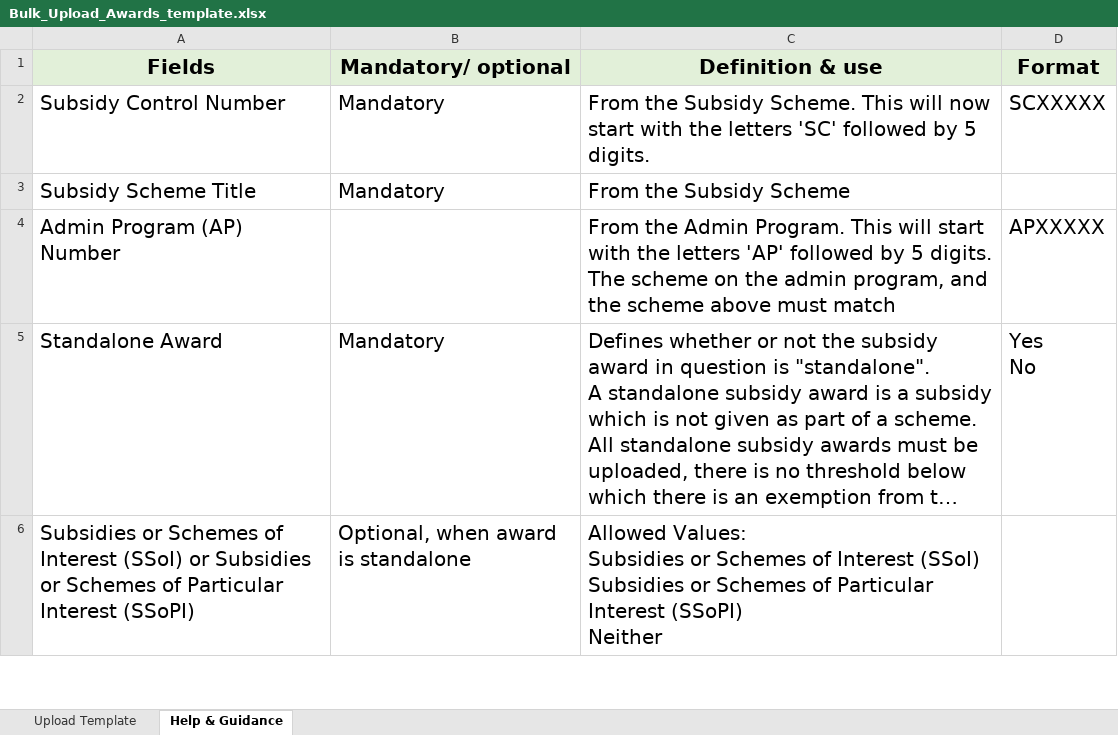
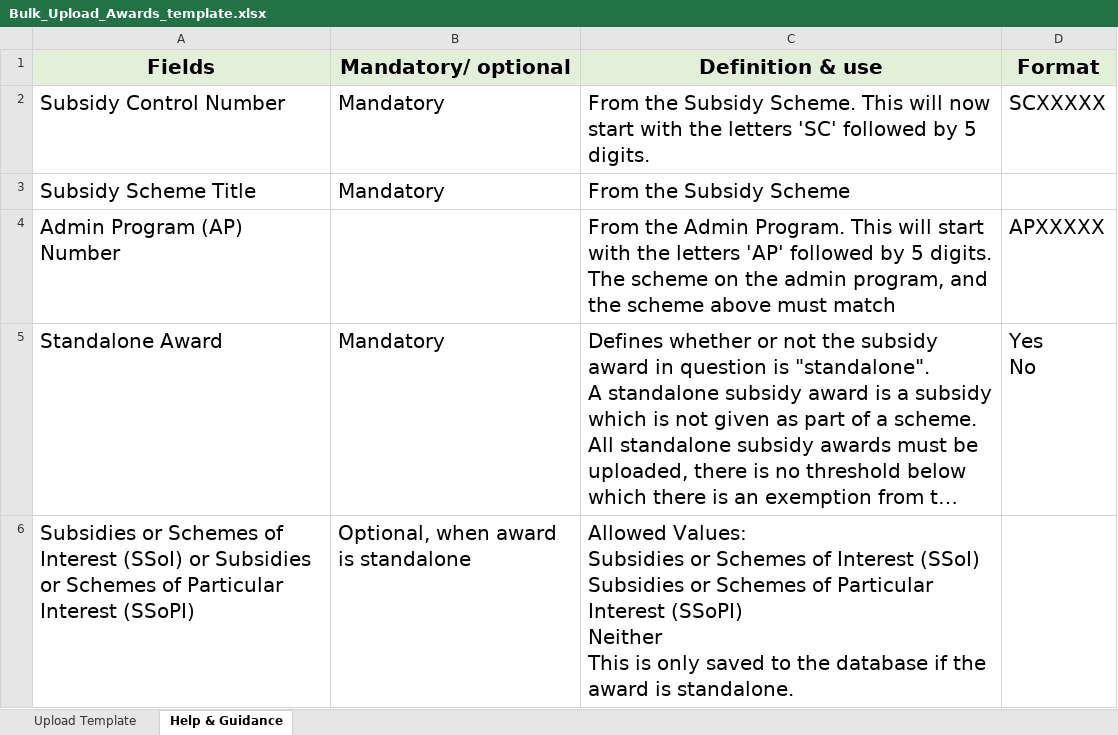
Before and after one commit to UKGovernmentBEIS/transparency-db-admin-portal, an Excel workbook: public/assets/files/Bulk_Upload_Awards_template.xlsx, sheet Help & Guidance, drawn as a sheet; only a part is shown; long unchanged cells end in …; values as stored, in another font and other column widths than the file's, no borders; ↵ is a line break in a cell; the diff covers the shown part only; the diff names each change by its address in the sheet, - before the commit and + after, or states it on an @@ line.

Commit message:
Update help text wording in template and help documents

```diff
--- a/public/assets/files/Bulk_Upload_Awards_template.xlsx (sheet Help & Guidance)
+++ b/public/assets/files/Bulk_Upload_Awards_template.xlsx (sheet Help & Guidance)
-C6 (Definition & use): …(SSoPI) ↵ Neither
+C6 (Definition & use): …(SSoPI) ↵ Neither ↵ This is only saved to the database if the award is standalone.
```
Also changed, not shown: 1 edited cell elsewhere in this sheet, 2 other files.
